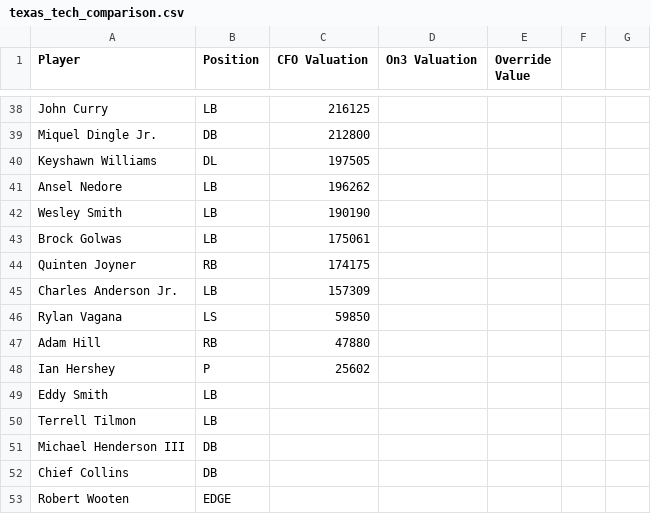
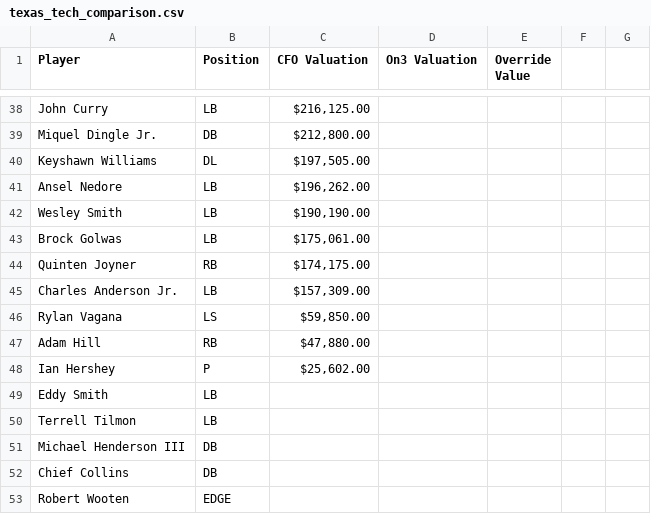
Before and after one commit to lowmanjr/collegefrontoffice, a CSV file: python_engine/data/texas_tech_comparison.csv, drawn as a sheet; only a part is shown, gaps mark what is left out; the diff covers the shown part only; the diff names each change by its address in the sheet, - before the commit and + after, or states it on an @@ line.

```diff
--- a/python_engine/data/texas_tech_comparison.csv
+++ b/python_engine/data/texas_tech_comparison.csv
-C38 (CFO Valuation): 216125
+C38 (CFO Valuation): $216,125.00
-C39 (CFO Valuation): 212800
+C39 (CFO Valuation): $212,800.00
-C40 (CFO Valuation): 197505
+C40 (CFO Valuation): $197,505.00
-C41 (CFO Valuation): 196262
+C41 (CFO Valuation): $196,262.00
-C42 (CFO Valuation): 190190
+C42 (CFO Valuation): $190,190.00
-C43 (CFO Valuation): 175061
+C43 (CFO Valuation): $175,061.00
-C44 (CFO Valuation): 174175
+C44 (CFO Valuation): $174,175.00
-C45 (CFO Valuation): 157309
+C45 (CFO Valuation): $157,309.00
-C46 (CFO Valuation): 59850
+C46 (CFO Valuation): $59,850.00
-C47 (CFO Valuation): 47880
+C47 (CFO Valuation): $47,880.00
-C48 (CFO Valuation): 25602
+C48 (CFO Valuation): $25,602.00
```
Also changed, not shown: 61 edited cells elsewhere in this file, 5 other files.
